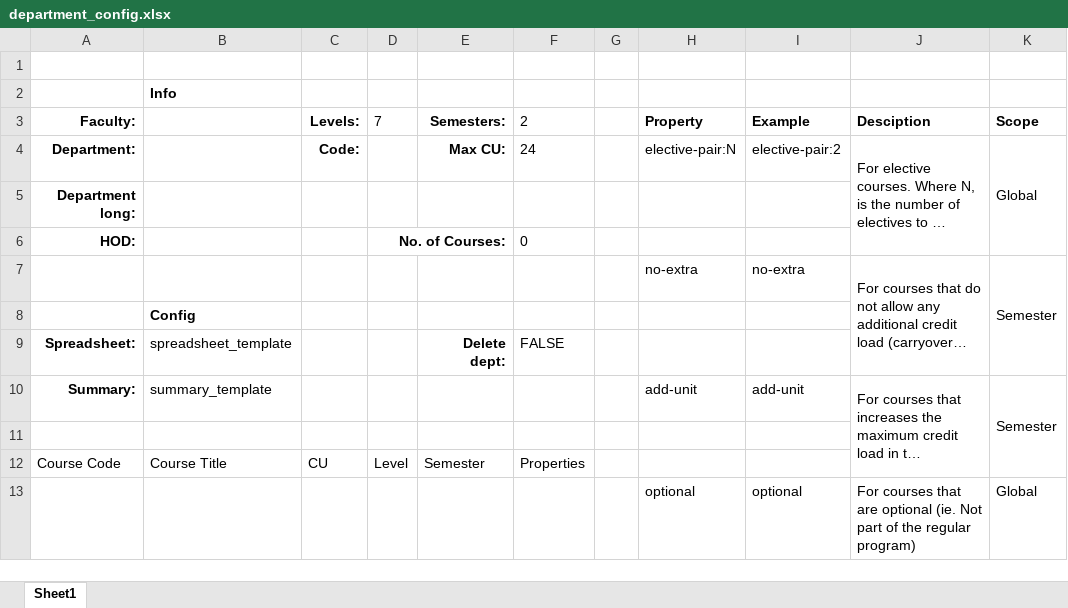
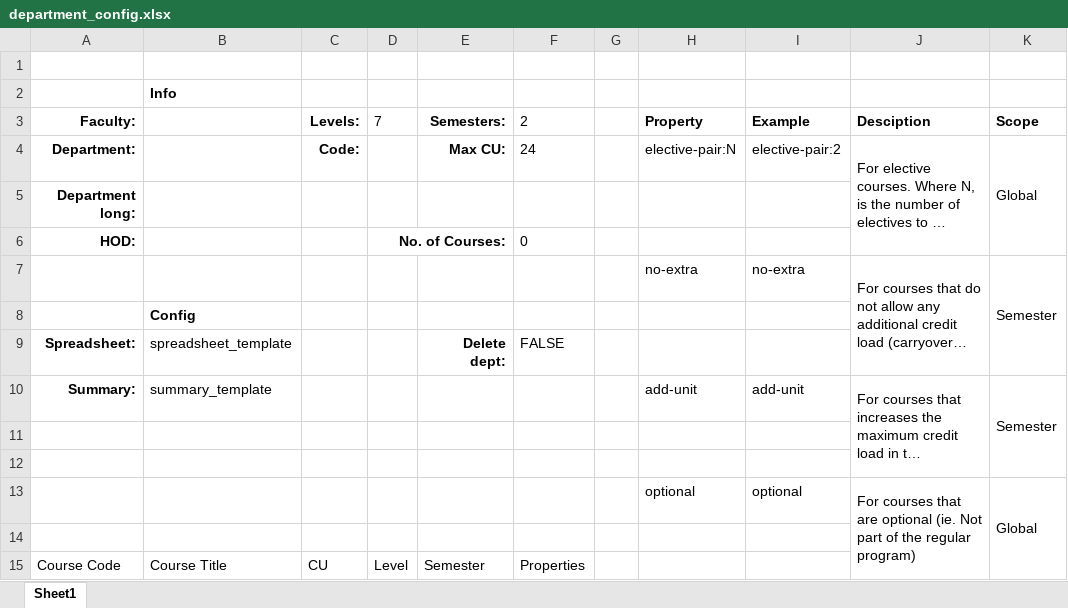
Before and after one commit to goody-h/university-datahub-admin, an Excel workbook: static/excel/samples/department_config.xlsx, sheet Sheet1, drawn as a sheet; long unchanged cells end in …; values as stored, in another font and other column widths than the file's, no borders; table styles not drawn; removed rows and columns are numbered as before the commit, all else as after; the diff names each change by its address in the sheet, - before the commit and + after, or states it on an @@ line.

Commit message:
Update config sample

```diff
--- a/static/excel/samples/department_config.xlsx (sheet Sheet1)
+++ b/static/excel/samples/department_config.xlsx (sheet Sheet1)
-J10:J12 merged
+J10:J12 merged
-K10:K12 merged
+K10:K12 merged
+row 12: (empty)
+row 14: (empty)
```
